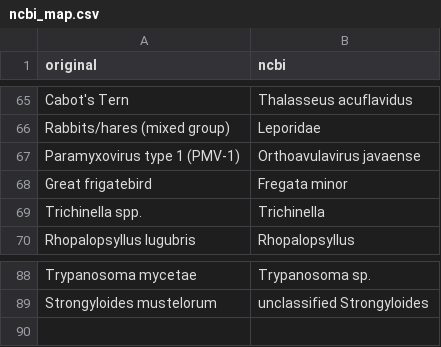
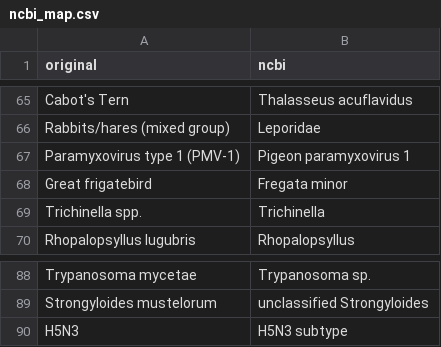
Before and after one commit to cghss-data-lab/uga-pipp, a CSV file: data/ncbi_map.csv, drawn as a sheet; only a part is shown, gaps mark what is left out.

Commit message:
Update ncbi_map.csv

```diff
--- a/data/ncbi_map.csv
+++ b/data/ncbi_map.csv
@@ -66,3 +66,3 @@ Cabot's Tern,Thalasseus acuflavidus
 Rabbits/hares (mixed group),Leporidae
-Paramyxovirus type 1 (PMV-1),Orthoavulavirus javaense
+Paramyxovirus type 1 (PMV-1),Pigeon paramyxovirus 1
 Great frigatebird,Fregata minor
@@ -89 +89,2 @@ Trypanosoma mycetae,Trypanosoma sp.
 Strongyloides mustelorum,unclassified Strongyloides
+H5N3,H5N3 subtype
```
